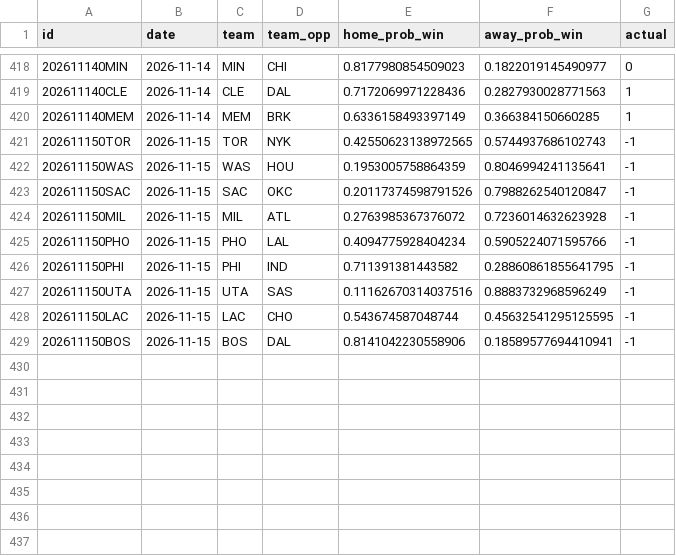
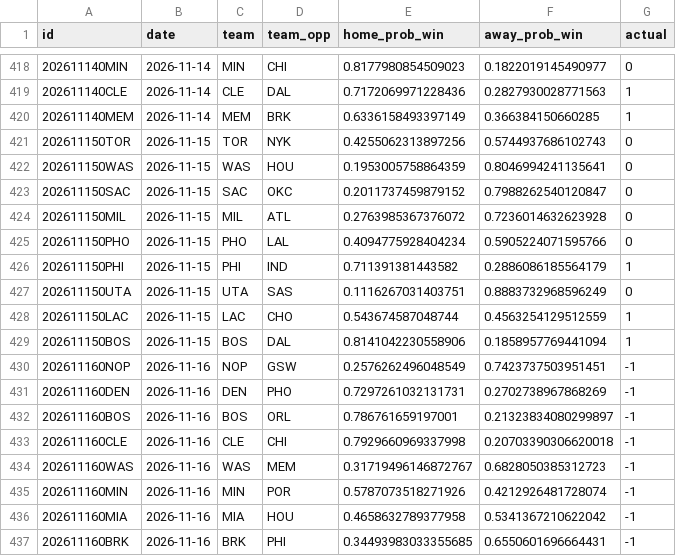
Before and after one commit to RaresPetrisor22/predicting-nba-games-ml, a CSV file: data/predictions.csv, drawn as a sheet; only a part is shown, gaps mark what is left out.

```diff
--- a/data/predictions.csv
+++ b/data/predictions.csv
@@ -420,10 +420,18 @@ id,date,team,team_opp,home_prob_win,away_prob_win,actual
 202611140MEM,2026-11-14,MEM,BRK,0.6336158493397149,0.366384150660285,1
-202611150TOR,2026-11-15,TOR,NYK,0.42550623138972565,0.5744937686102743,-1
-202611150WAS,2026-11-15,WAS,HOU,0.1953005758864359,0.8046994241135641,-1
-202611150SAC,2026-11-15,SAC,OKC,0.20117374598791526,0.7988262540120847,-1
-202611150MIL,2026-11-15,MIL,ATL,0.2763985367376072,0.7236014632623928,-1
-202611150PHO,2026-11-15,PHO,LAL,0.4094775928404234,0.5905224071595766,-1
-202611150PHI,2026-11-15,PHI,IND,0.711391381443582,0.28860861855641795,-1
-202611150UTA,2026-11-15,UTA,SAS,0.11162670314037516,0.8883732968596249,-1
-202611150LAC,2026-11-15,LAC,CHO,0.543674587048744,0.45632541295125595,-1
-202611150BOS,2026-11-15,BOS,DAL,0.8141042230558906,0.18589577694410941,-1
+202611150TOR,2026-11-15,TOR,NYK,0.4255062313897256,0.5744937686102743,0
+202611150WAS,2026-11-15,WAS,HOU,0.1953005758864359,0.8046994241135641,0
+202611150SAC,2026-11-15,SAC,OKC,0.2011737459879152,0.7988262540120847,0
+202611150MIL,2026-11-15,MIL,ATL,0.2763985367376072,0.7236014632623928,0
+202611150PHO,2026-11-15,PHO,LAL,0.4094775928404234,0.5905224071595766,0
+202611150PHI,2026-11-15,PHI,IND,0.711391381443582,0.2886086185564179,1
+202611150UTA,2026-11-15,UTA,SAS,0.1116267031403751,0.8883732968596249,0
+202611150LAC,2026-11-15,LAC,CHO,0.543674587048744,0.4563254129512559,1
+202611150BOS,2026-11-15,BOS,DAL,0.8141042230558906,0.1858957769441094,1
+202611160NOP,2026-11-16,NOP,GSW,0.2576262496048549,0.7423737503951451,-1
+202611160DEN,2026-11-16,DEN,PHO,0.7297261032131731,0.2702738967868269,-1
+202611160BOS,2026-11-16,BOS,ORL,0.786761659197001,0.21323834080299897,-1
+202611160CLE,2026-11-16,CLE,CHI,0.7929660969337998,0.20703390306620018,-1
+202611160WAS,2026-11-16,WAS,MEM,0.31719496146872767,0.6828050385312723,-1
+202611160MIN,2026-11-16,MIN,POR,0.5787073518271926,0.4212926481728074,-1
+202611160MIA,2026-11-16,MIA,HOU,0.4658632789377958,0.5341367210622042,-1
+202611160BRK,2026-11-16,BRK,PHI,0.34493983033355685,0.6550601696664431,-1
```
Also changed, not shown: 2 other files.
